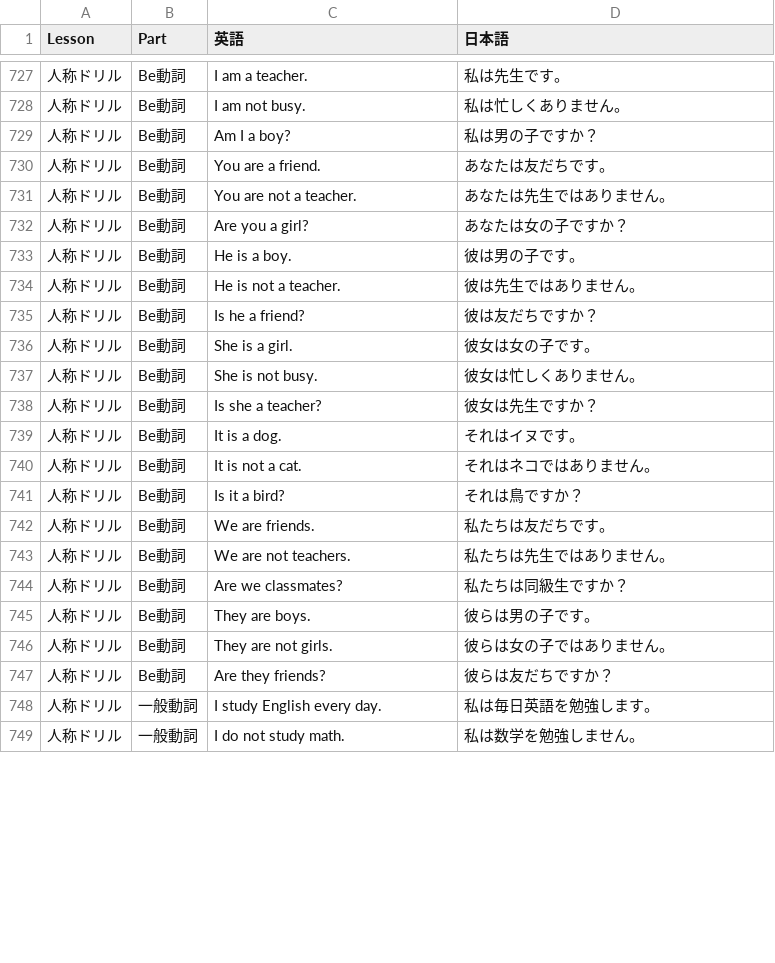
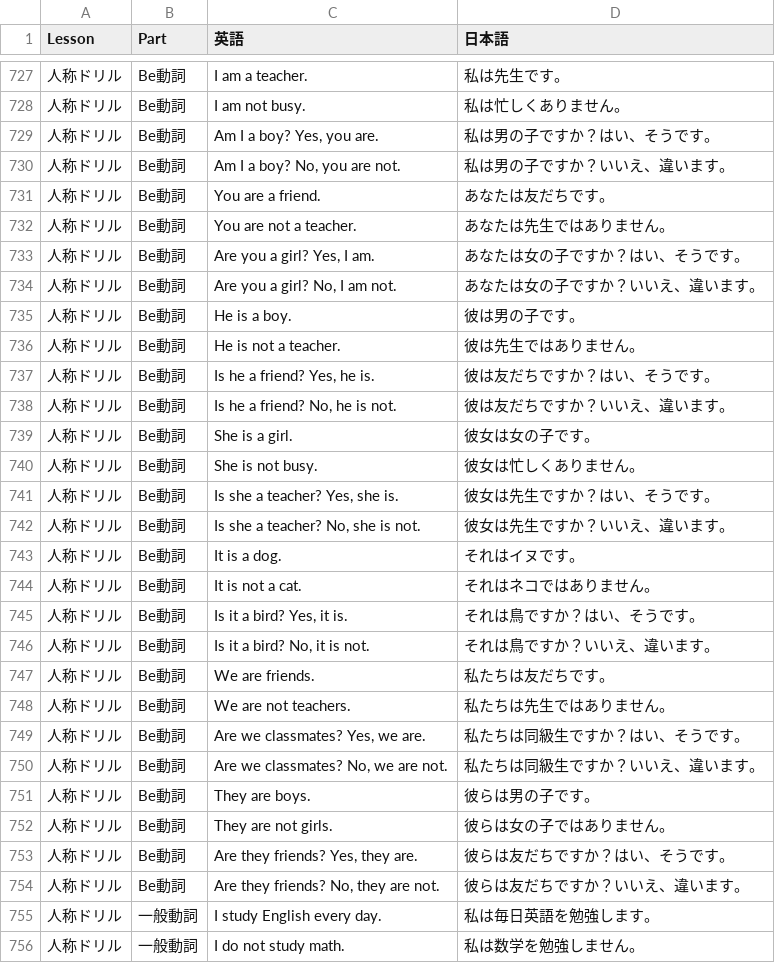
Before and after one commit to stangler/english-test-wsl, a CSV file: csv/EIGO_NO_PARTNERに出てくる文.csv, drawn as a sheet; only a part is shown, gaps mark what is left out; addresses are those after the commit; the diff covers the shown part only; the diff names each change by its address in the sheet, - before the commit and + after, or states it on an @@ line.

Commit message:
Add 人称ドリル lesson (56 sentences, questions with Yes/No answers) and generalize lesson label display

```diff
--- a/csv/EIGO_NO_PARTNERに出てくる文.csv
+++ b/csv/EIGO_NO_PARTNERに出てくる文.csv
-C729 (英語): Am I a boy?
+C729 (英語): Am I a boy? Yes, you are.
-D729 (日本語): 私は男の子ですか？
+D729 (日本語): 私は男の子ですか？はい、そうです。
+row 730: 人称ドリル | Be動詞 | Am I a boy? No, you are not. | 私は男の子ですか？いいえ、違います。
-C733 (英語): Are you a girl?
+C733 (英語): Are you a girl? Yes, I am.
-D733 (日本語): あなたは女の子ですか？
+D733 (日本語): あなたは女の子ですか？はい、そうです。
+row 734: 人称ドリル | Be動詞 | Are you a girl? No, I am not. | あなたは女の子ですか？いいえ、違います。
-C737 (英語): Is he a friend?
+C737 (英語): Is he a friend? Yes, he is.
-D737 (日本語): 彼は友だちですか？
+D737 (日本語): 彼は友だちですか？はい、そうです。
+row 738: 人称ドリル | Be動詞 | Is he a friend? No, he is not. | 彼は友だちですか？いいえ、違います。
-C741 (英語): Is she a teacher?
+C741 (英語): Is she a teacher? Yes, she is.
-D741 (日本語): 彼女は先生ですか？
+D741 (日本語): 彼女は先生ですか？はい、そうです。
+row 742: 人称ドリル | Be動詞 | Is she a teacher? No, she is not. | 彼女は先生ですか？いいえ、違います。
-C745 (英語): Is it a bird?
+C745 (英語): Is it a bird? Yes, it is.
-D745 (日本語): それは鳥ですか？
+D745 (日本語): それは鳥ですか？はい、そうです。
+row 746: 人称ドリル | Be動詞 | Is it a bird? No, it is not. | それは鳥ですか？いいえ、違います。
-C749 (英語): Are we classmates?
+C749 (英語): Are we classmates? Yes, we are.
-D749 (日本語): 私たちは同級生ですか？
+D749 (日本語): 私たちは同級生ですか？はい、そうです。
+row 750: 人称ドリル | Be動詞 | Are we classmates? No, we are not. | 私たちは同級生ですか？いいえ、違います。
-C753 (英語): Are they friends?
+C753 (英語): Are they friends? Yes, they are.
-D753 (日本語): 彼らは友だちですか？
+D753 (日本語): 彼らは友だちですか？はい、そうです。
+row 754: 人称ドリル | Be動詞 | Are they friends? No, they are not. | 彼らは友だちですか？いいえ、違います。
```
Also changed, not shown: 7 added rows and 14 edited cells elsewhere in this file, 3 other files.
